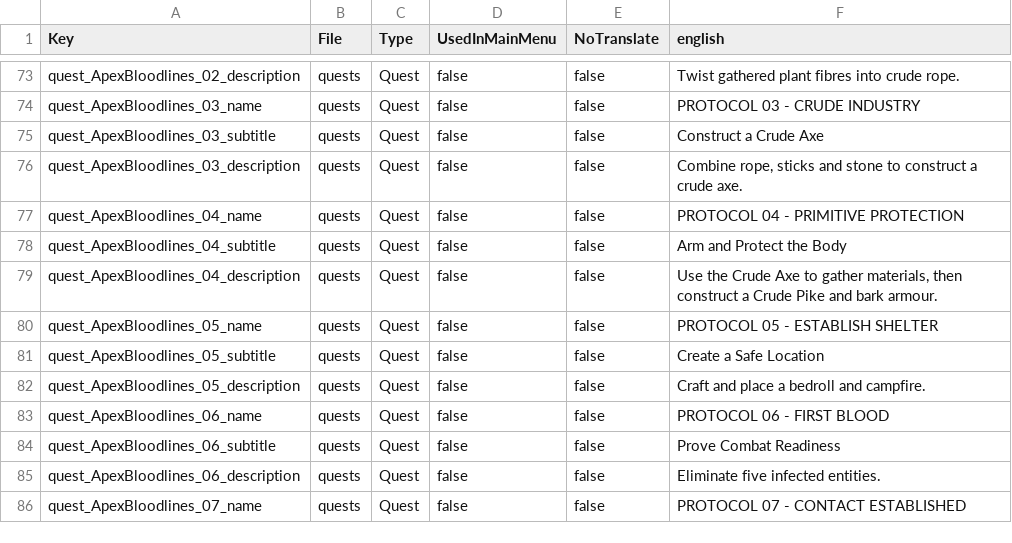
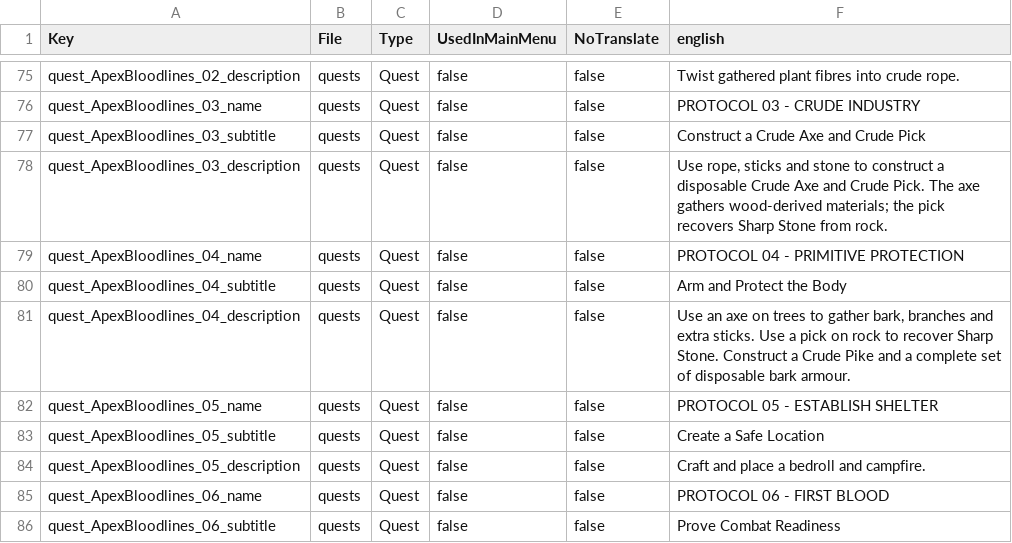
Before and after one commit to ApexOrder/ApexOrder-Bloodlines, a CSV file: ApexOrder_Bloodlines/Config/Localization.csv, drawn as a sheet; only a part is shown, gaps mark what is left out; the shorter side is filled out with more unchanged rows; the diff covers the shown part only.

Commit message:
Localise crude pick and updated starter protocols

```diff
--- a/ApexOrder_Bloodlines/Config/Localization.csv
+++ b/ApexOrder_Bloodlines/Config/Localization.csv
@@ -74,7 +76,7 @@ quest_ApexBloodlines_02_description,quests,Quest,false,false,"Twist gathered pla
 quest_ApexBloodlines_03_name,quests,Quest,false,false,PROTOCOL 03 - CRUDE INDUSTRY
-quest_ApexBloodlines_03_subtitle,quests,Quest,false,false,Construct a Crude Axe
-quest_ApexBloodlines_03_description,quests,Quest,false,false,"Combine rope, sticks and stone to construct a crude axe."
+quest_ApexBloodlines_03_subtitle,quests,Quest,false,false,Construct a Crude Axe and Crude Pick
+quest_ApexBloodlines_03_description,quests,Quest,false,false,"Use rope, sticks and stone to construct a disposable Crude Axe and Crude Pick. The axe gathers wood-derived materials; the pick recovers Sharp Stone from rock."
 quest_ApexBloodlines_04_name,quests,Quest,false,false,PROTOCOL 04 - PRIMITIVE PROTECTION
 quest_ApexBloodlines_04_subtitle,quests,Quest,false,false,Arm and Protect the Body
-quest_ApexBloodlines_04_description,quests,Quest,false,false,"Use the Crude Axe to gather materials, then construct a Crude Pike and bark armour."
+quest_ApexBloodlines_04_description,quests,Quest,false,false,"Use an axe on trees to gather bark, branches and extra sticks. Use a pick on rock to recover Sharp Stone. Construct a Crude Pike and a complete set of disposable bark armour."
 quest_ApexBloodlines_05_name,quests,Quest,false,false,PROTOCOL 05 - ESTABLISH SHELTER
```
Also changed, not shown: 2 added rows and 9 edited cells elsewhere in this file.
